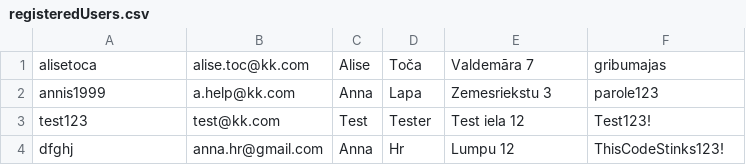
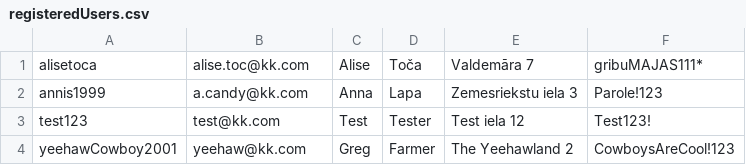
Before and after one commit to VadimsMalickis/notspringyveikals, a CSV file: CSV/registeredUsers.csv, drawn as a sheet.

```diff
--- a/CSV/registeredUsers.csv
+++ b/CSV/registeredUsers.csv
@@ -1,4 +1,4 @@
-alisetoca,alise.toc@kk.com,Alise,Toča,Valdemāra 7,gribumajas
-annis1999,a.help@kk.com,Anna,Lapa,Zemesriekstu 3,parole123
+alisetoca,alise.toc@kk.com,Alise,Toča,Valdemāra 7,gribuMAJAS111*
+annis1999,a.candy@kk.com,Anna,Lapa,Zemesriekstu iela 3,Parole!123
 test123,test@kk.com,Test,Tester,Test iela 12,Test123!
-dfghj,anna.hr@gmail.com,Anna,Hr,Lumpu 12,ThisCodeStinks123!
+yeehawCowboy2001,yeehaw@kk.com,Greg,Farmer,The Yeehawland 2,CowboysAreCool!123
```
Also changed, not shown: 10 other files.
